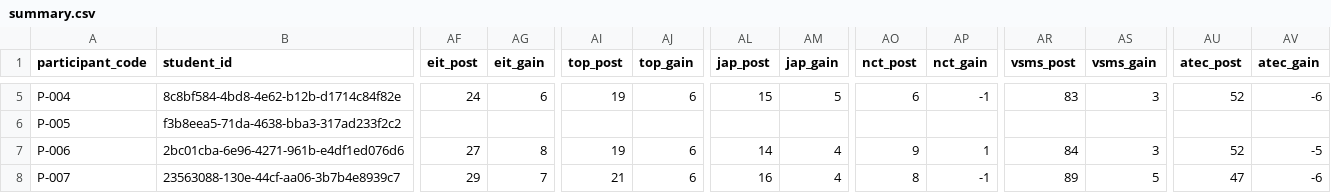
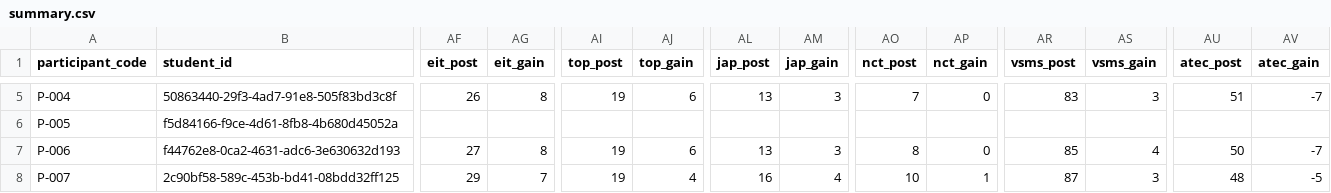
Before and after one commit to subair-zufi/autism-games, a CSV file: sample-data/summary.csv, drawn as a sheet; only a part is shown, gaps mark what is left out; the diff covers the shown part only; the diff names each change by its address in the sheet, - before the commit and + after, or states it on an @@ line.

```diff
--- a/sample-data/summary.csv
+++ b/sample-data/summary.csv
-B5 (student_id): 8c8bf584-4bd8-4e62-b12b-d1714c84f82e
+B5 (student_id): 50863440-29f3-4ad7-91e8-505f83bd3c8f
-AF5 (eit_post): 24
+AF5 (eit_post): 26
-AG5 (eit_gain): 6
+AG5 (eit_gain): 8
-AL5 (jap_post): 15
+AL5 (jap_post): 13
-AM5 (jap_gain): 5
+AM5 (jap_gain): 3
-AO5 (nct_post): 6
+AO5 (nct_post): 7
-AP5 (nct_gain): -1
+AP5 (nct_gain): 0
-AU5 (atec_post): 52
+AU5 (atec_post): 51
-AV5 (atec_gain): -6
+AV5 (atec_gain): -7
-B6 (student_id): f3b8eea5-71da-4638-bba3-317ad233f2c2
+B6 (student_id): f5d84166-f9ce-4d61-8fb8-4b680d45052a
-B7 (student_id): 2bc01cba-6e96-4271-961b-e4df1ed076d6
+B7 (student_id): f44762e8-0ca2-4631-adc6-3e630632d193
-AL7 (jap_post): 14
+AL7 (jap_post): 13
-AM7 (jap_gain): 4
+AM7 (jap_gain): 3
-AO7 (nct_post): 9
+AO7 (nct_post): 8
-AP7 (nct_gain): 1
+AP7 (nct_gain): 0
-AR7 (vsms_post): 84
+AR7 (vsms_post): 85
-AS7 (vsms_gain): 3
+AS7 (vsms_gain): 4
-AU7 (atec_post): 52
+AU7 (atec_post): 50
-AV7 (atec_gain): -5
+AV7 (atec_gain): -7
-B8 (student_id): 23563088-130e-44cf-aa06-3b7b4e8939c7
+B8 (student_id): 2c90bf58-589c-453b-bd41-08bdd32ff125
-AI8 (top_post): 21
+AI8 (top_post): 19
-AJ8 (top_gain): 6
+AJ8 (top_gain): 4
-AO8 (nct_post): 8
+AO8 (nct_post): 10
-AP8 (nct_gain): -1
+AP8 (nct_gain): 1
-AR8 (vsms_post): 89
+AR8 (vsms_post): 87
-AS8 (vsms_gain): 5
+AS8 (vsms_gain): 3
-AU8 (atec_post): 47
+AU8 (atec_post): 48
-AV8 (atec_gain): -6
+AV8 (atec_gain): -5
```
Also changed, not shown: 2 added rows and 40 edited cells elsewhere in this file, sample-data/battery.csv, sample-data/dose.csv, 7 other files.
